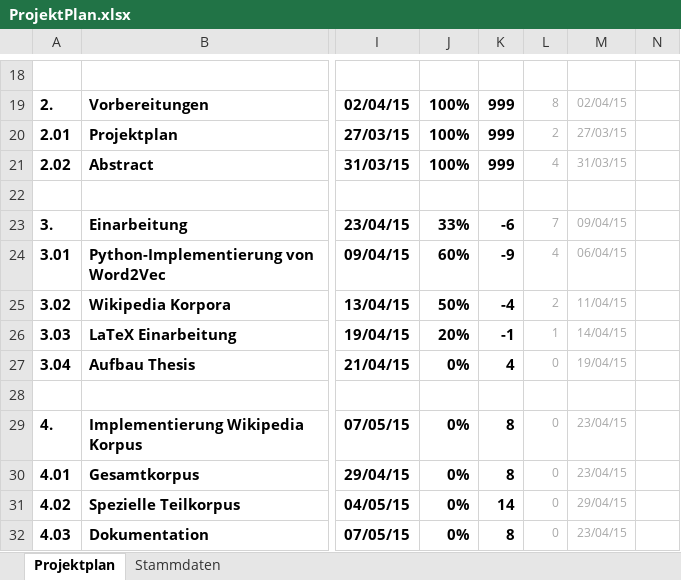
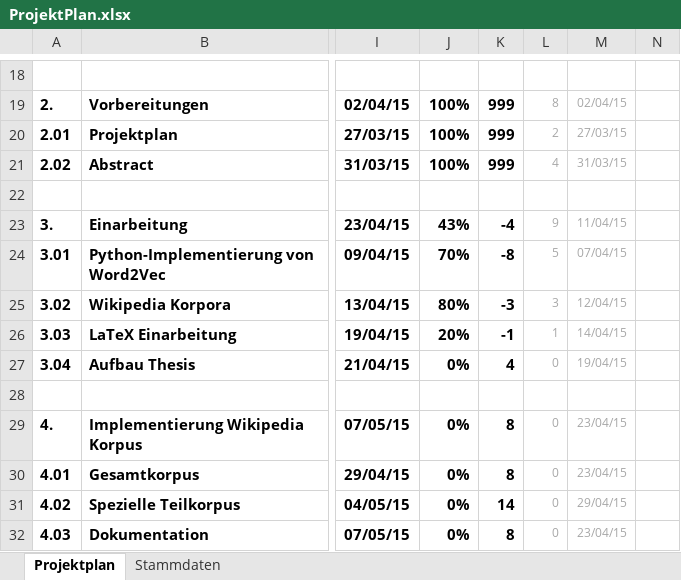
Before and after one commit to imbabaer/SemanticRelations, an Excel workbook: ProjectManagement/ProjektPlan.xlsx, sheet Projektplan, drawn as a sheet; only a part is shown, gaps mark what is left out; values as stored, in another font and other column widths than the file's, no borders; conditional formats not drawn; the diff names each change by its address in the sheet, - before the commit and + after, or states it on an @@ line.

```diff
--- a/ProjectManagement/ProjektPlan.xlsx (sheet Projektplan)
+++ b/ProjectManagement/ProjektPlan.xlsx (sheet Projektplan)
-J23: 33%
+J23: 43%
-K23: -6
+K23: -4
-L23: 7
+L23: 9
-M23: 09/04/15
+M23: 11/04/15
-J24: 60%
+J24: 70%
-K24: -9
+K24: -8
-L24: 4
+L24: 5
-M24: 06/04/15
+M24: 07/04/15
-J25: 50%
+J25: 80%
-K25: -4
+K25: -3
-L25: 2
+L25: 3
-M25: 11/04/15
+M25: 12/04/15
```
Also changed, not shown: 1 other file.
